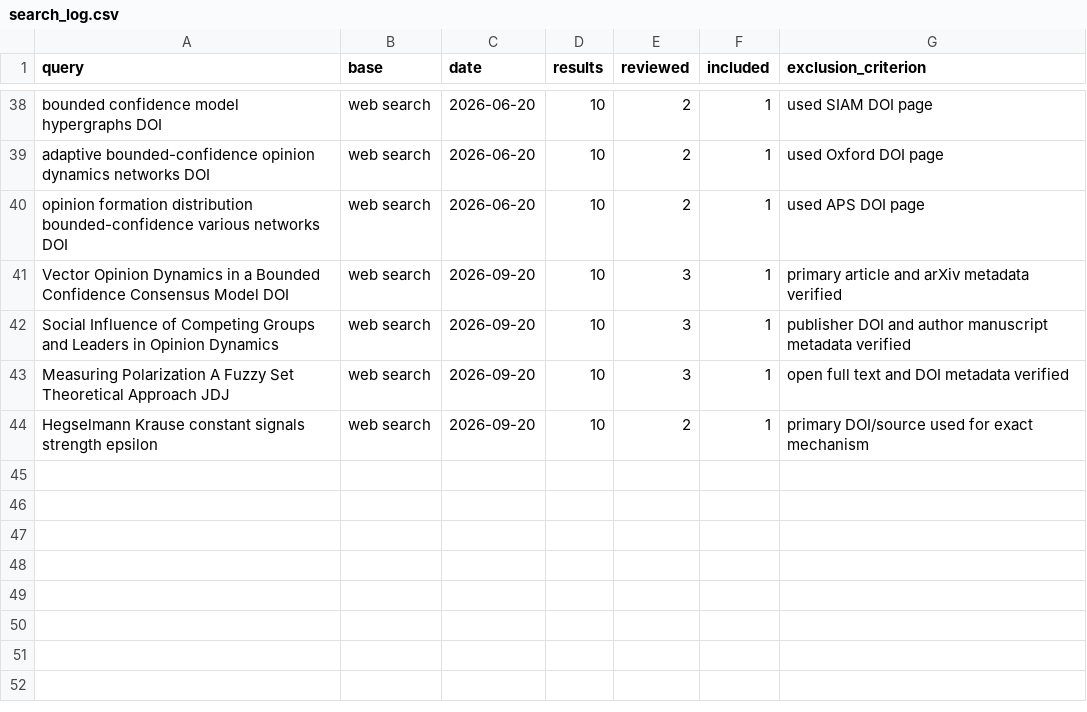
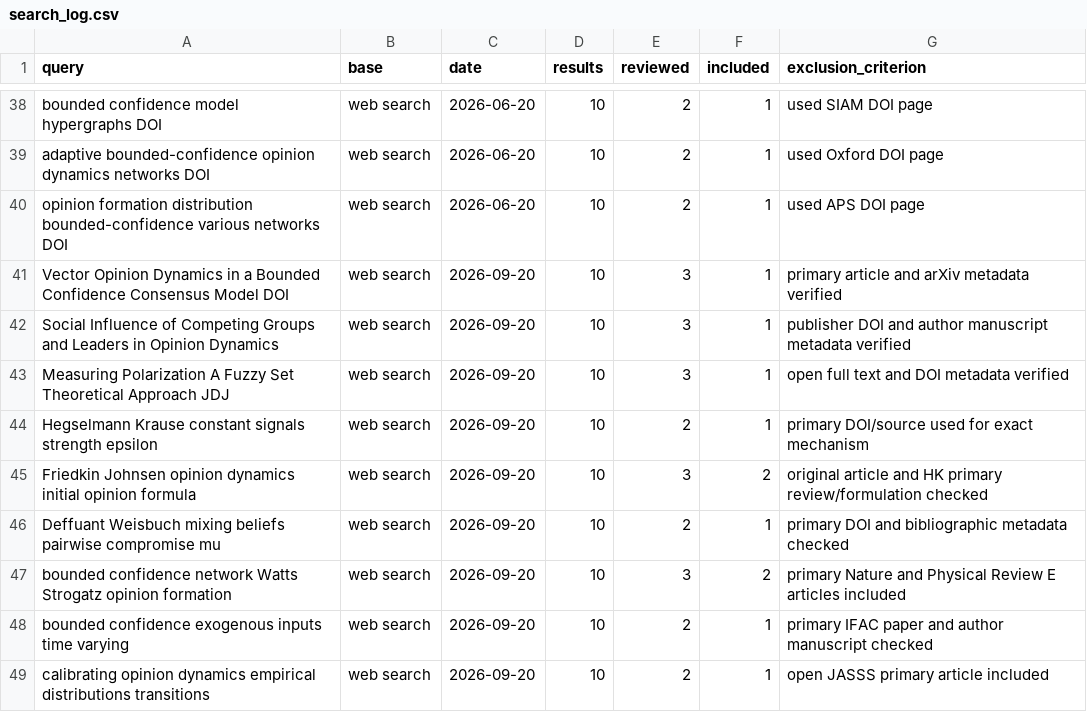
Before and after one commit to ducker6666/ABM-X, a CSV file: references/search_log.csv, drawn as a sheet; only a part is shown, gaps mark what is left out.

```diff
--- a/references/search_log.csv
+++ b/references/search_log.csv
@@ -44 +44,6 @@ query,base,date,results,reviewed,included,exclusion_criterion
 "Hegselmann Krause constant signals strength epsilon",web search,2026-09-20,10,2,1,"primary DOI/source used for exact mechanism"
+"Friedkin Johnsen opinion dynamics initial opinion formula",web search,2026-09-20,10,3,2,"original article and HK primary review/formulation checked"
+"Deffuant Weisbuch mixing beliefs pairwise compromise mu",web search,2026-09-20,10,2,1,"primary DOI and bibliographic metadata checked"
+"bounded confidence network Watts Strogatz opinion formation",web search,2026-09-20,10,3,2,"primary Nature and Physical Review E articles included"
+"bounded confidence exogenous inputs time varying",web search,2026-09-20,10,2,1,"primary IFAC paper and author manuscript checked"
+"calibrating opinion dynamics empirical distributions transitions",web search,2026-09-20,10,2,1,"open JASSS primary article included"
```
Also changed, not shown: references/included_studies.csv, 20 other files.
